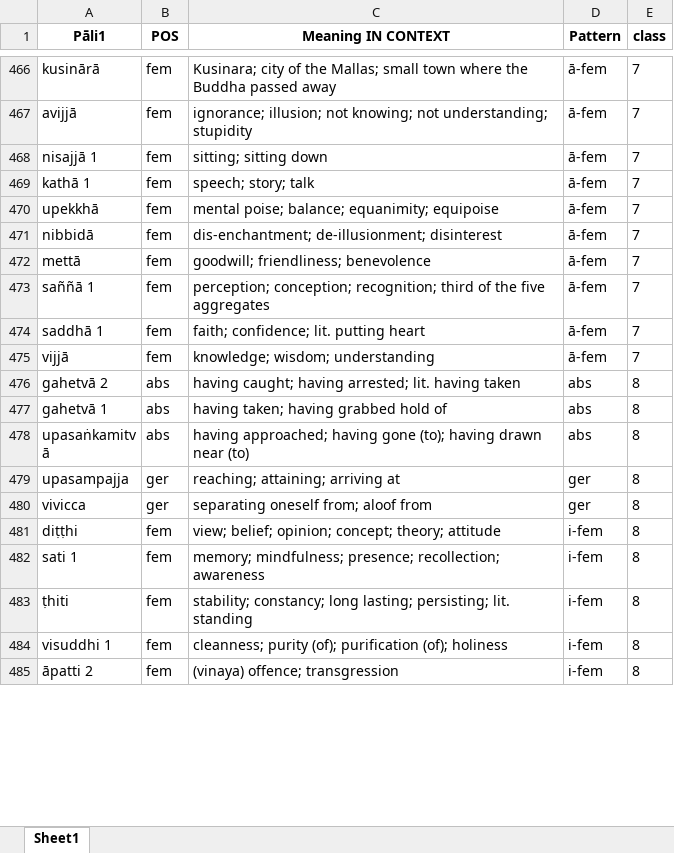
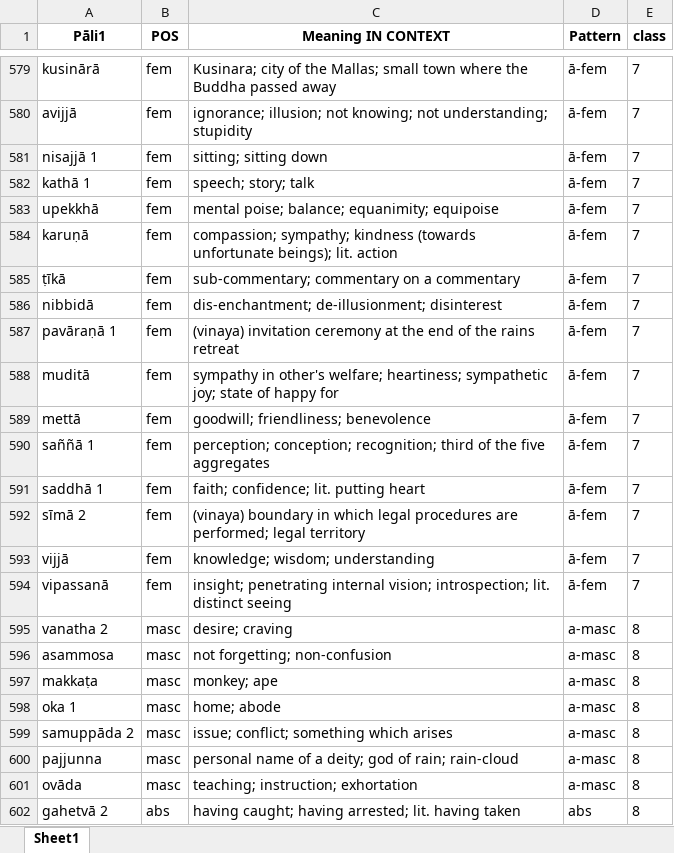
Before and after one commit to sasanarakkha/study-tools, an Excel workbook: pali-class/vocab/vocab-class14.xlsx, sheet Sheet1, drawn as a sheet; only a part is shown, gaps mark what is left out; the shorter side is filled out with more unchanged rows; values as stored, in another font and other column widths than the file's, no borders; the diff covers the shown part only; the diff names each change by its address in the sheet, - before the commit and + after, or states it on an @@ line.

```diff
--- a/pali-class/vocab/vocab-class14.xlsx (sheet Sheet1)
+++ b/pali-class/vocab/vocab-class14.xlsx (sheet Sheet1)
+row 584: karuṇā | fem | compassion; sympathy; kindness (towards unfortunate beings); lit. action | ā-fem | 7
+row 585: ṭīkā | fem | sub-commentary; commentary on a commentary | ā-fem | 7
+row 587: pavāraṇā 1 | fem | (vinaya) invitation ceremony at the end of the rains retreat | ā-fem | 7
+row 588: muditā | fem | sympathy in other's welfare; heartiness; sympathetic joy; state of happy for | ā-fem | 7
+row 592: sīmā 2 | fem | (vinaya) boundary in which legal procedures are performed; legal territory | ā-fem | 7
+row 594: vipassanā | fem | insight; penetrating internal vision; introspection; lit. distinct seeing | ā-fem | 7
+row 595: vanatha 2 | masc | desire; craving | a-masc | 8
+row 596: asammosa | masc | not forgetting; non-confusion | a-masc | 8
+row 597: makkaṭa | masc | monkey; ape | a-masc | 8
+row 598: oka 1 | masc | home; abode | a-masc | 8
+row 599: samuppāda 2 | masc | issue; conflict; something which arises | a-masc | 8
+row 600: pajjunna | masc | personal name of a deity; god of rain; rain-cloud | a-masc | 8
+row 601: ovāda | masc | teaching; instruction; exhortation | a-masc | 8
```
Also changed, not shown: 221 added rows, 8 removed rows, 2 moved rows and 7 edited cells elsewhere in this sheet, pali-class/vocab/vocab-class10.xlsx, pali-class/vocab/vocab-class11.xlsx, 33 other files.
